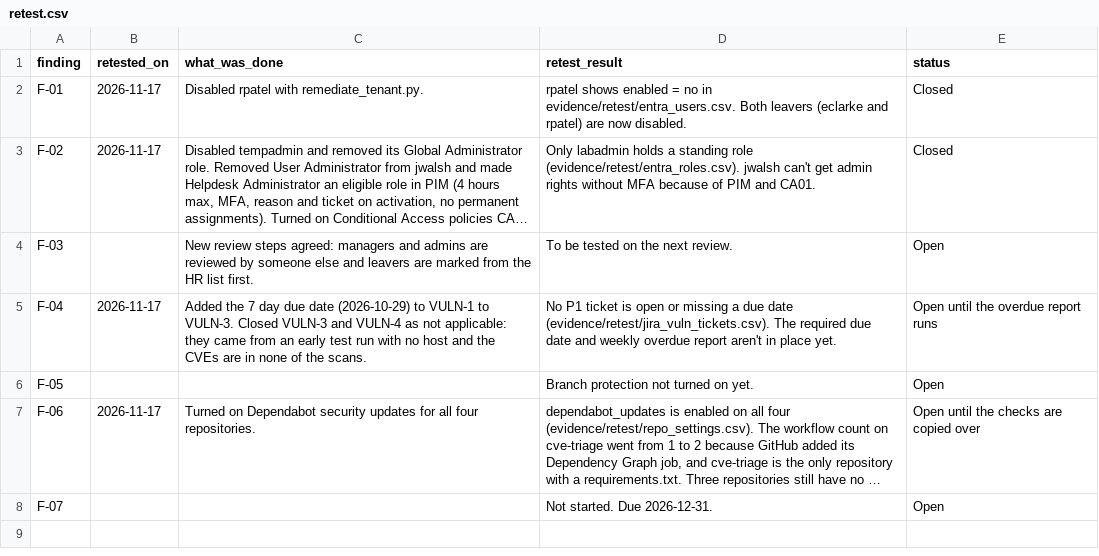
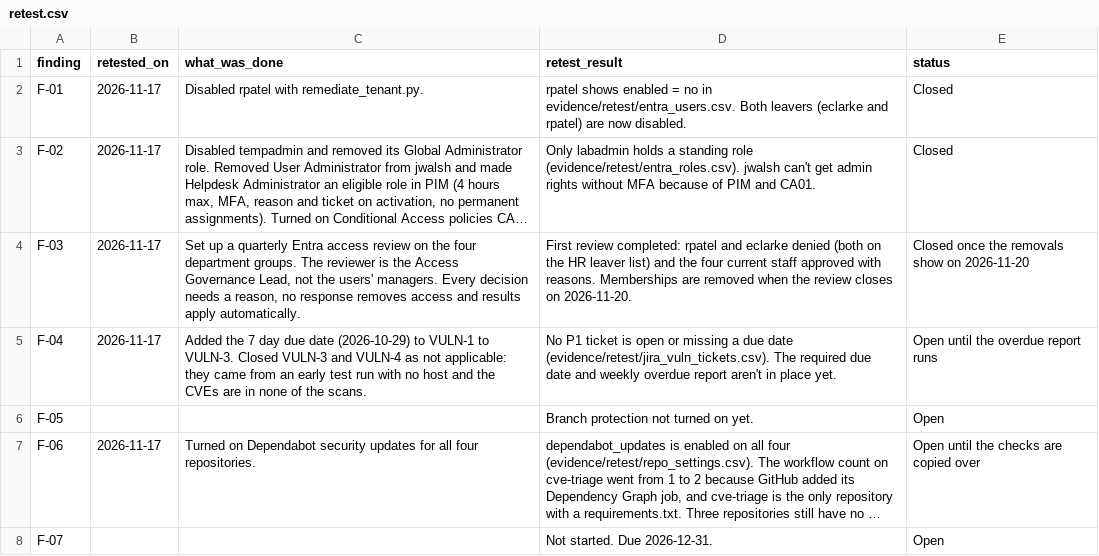
Before and after one commit to Meelaad/it-controls-assurance-lab, a CSV file: retest.csv, drawn as a sheet; long unchanged cells end in …; the diff names each change by its address in the sheet, - before the commit and + after, or states it on an @@ line.

Commit message:
access review and conditional access in the retest

```diff
--- a/retest.csv
+++ b/retest.csv
-B4 (retested_on): (empty)
+B4 (retested_on): 2026-11-17
-C4 (what_was_done): New review steps agreed: managers and admins are reviewed by someone else and leavers are marked from the HR list first.
+C4 (what_was_done): Set up a quarterly Entra access review on the four department groups. The reviewer is the Access Governance Lead, not the users' managers. Every decision needs a reason, no response removes access and results apply automatically.
-D4 (retest_result): To be tested on the next review.
+D4 (retest_result): First review completed: rpatel and eclarke denied (both on the HR leaver list) and the four current staff approved with reasons. Memberships are removed when the review closes on 2026-11-20.
-E4 (status): Open
+E4 (status): Closed once the removals show on 2026-11-20
```
